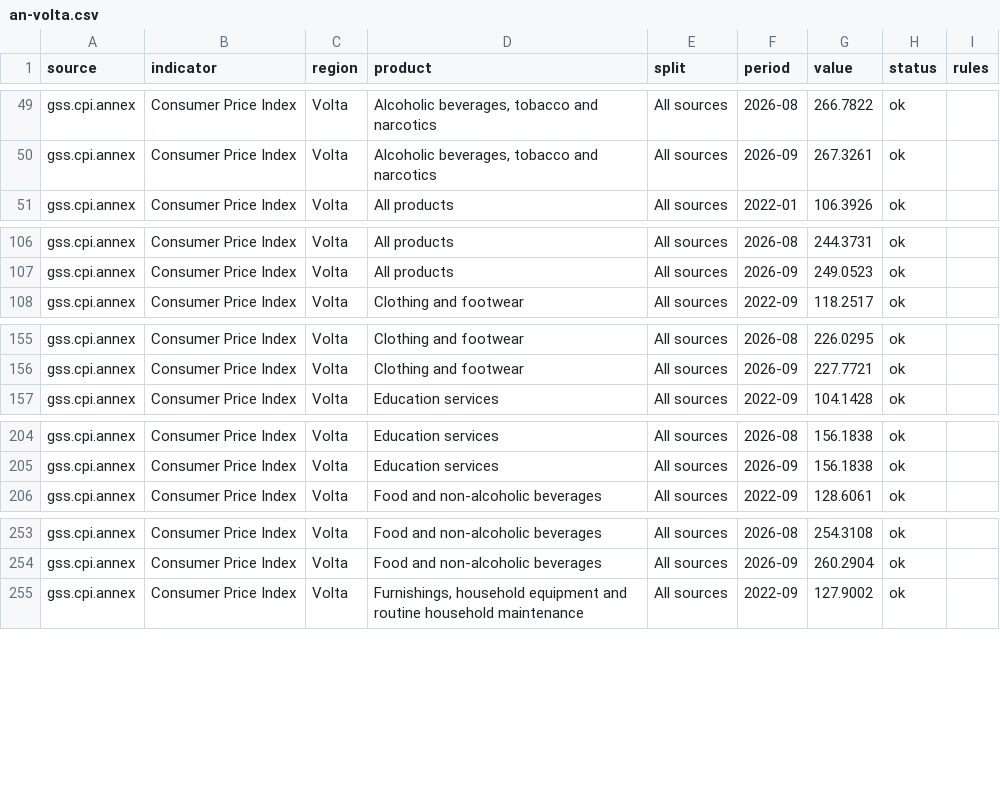
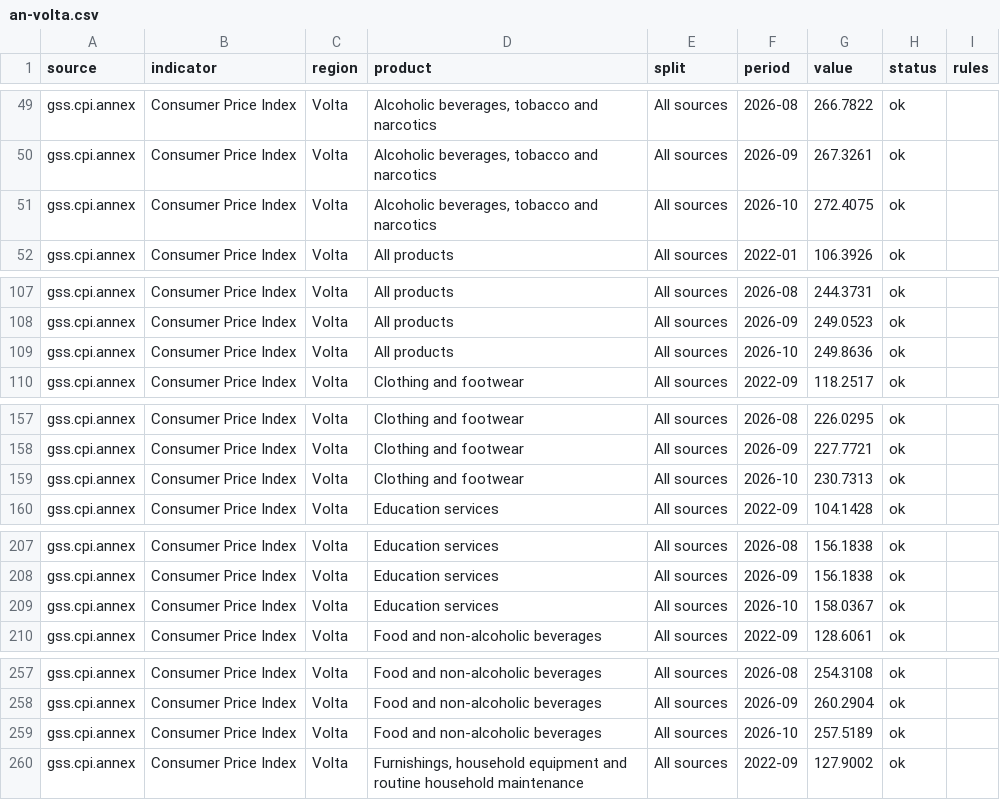
Before and after one commit to bboafo/tarin, a CSV file: data/csv/an-volta.csv, drawn as a sheet; only a part is shown, gaps mark what is left out; the diff covers the shown part only.

```diff
--- a/data/csv/an-volta.csv
+++ b/data/csv/an-volta.csv
@@ -50,2 +50,3 @@ gss.cpi.annex,Consumer Price Index,Volta,"Alcoholic beverages, tobacco and narco
 gss.cpi.annex,Consumer Price Index,Volta,"Alcoholic beverages, tobacco and narcotics",All sources,2026-09,267.3261,ok,
+gss.cpi.annex,Consumer Price Index,Volta,"Alcoholic beverages, tobacco and narcotics",All sources,2026-10,272.4075,ok,
 gss.cpi.annex,Consumer Price Index,Volta,All products,All sources,2022-01,106.3926,ok,
@@ -107,2 +108,3 @@ gss.cpi.annex,Consumer Price Index,Volta,All products,All sources,2026-08,244.37
 gss.cpi.annex,Consumer Price Index,Volta,All products,All sources,2026-09,249.0523,ok,
+gss.cpi.annex,Consumer Price Index,Volta,All products,All sources,2026-10,249.8636,ok,
 gss.cpi.annex,Consumer Price Index,Volta,Clothing and footwear,All sources,2022-09,118.2517,ok,
@@ -156,2 +158,3 @@ gss.cpi.annex,Consumer Price Index,Volta,Clothing and footwear,All sources,2026-
 gss.cpi.annex,Consumer Price Index,Volta,Clothing and footwear,All sources,2026-09,227.7721,ok,
+gss.cpi.annex,Consumer Price Index,Volta,Clothing and footwear,All sources,2026-10,230.7313,ok,
 gss.cpi.annex,Consumer Price Index,Volta,Education services,All sources,2022-09,104.1428,ok,
@@ -205,2 +208,3 @@ gss.cpi.annex,Consumer Price Index,Volta,Education services,All sources,2026-08,
 gss.cpi.annex,Consumer Price Index,Volta,Education services,All sources,2026-09,156.1838,ok,
+gss.cpi.annex,Consumer Price Index,Volta,Education services,All sources,2026-10,158.0367,ok,
 gss.cpi.annex,Consumer Price Index,Volta,Food and non-alcoholic beverages,All sources,2022-09,128.6061,ok,
@@ -254,2 +258,3 @@ gss.cpi.annex,Consumer Price Index,Volta,Food and non-alcoholic beverages,All so
 gss.cpi.annex,Consumer Price Index,Volta,Food and non-alcoholic beverages,All sources,2026-09,260.2904,ok,
+gss.cpi.annex,Consumer Price Index,Volta,Food and non-alcoholic beverages,All sources,2026-10,257.5189,ok,
 gss.cpi.annex,Consumer Price Index,Volta,"Furnishings, household equipment and routine household maintenance",All sources,2022-09,127.9002,ok,
```
Also changed, not shown: 11 added rows elsewhere in this file, data/csv/an-northern.csv, data/csv/an-savannah.csv, 57 other files.
